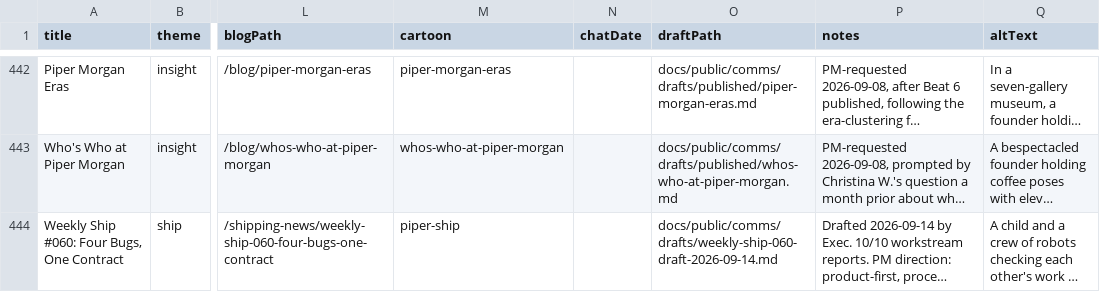
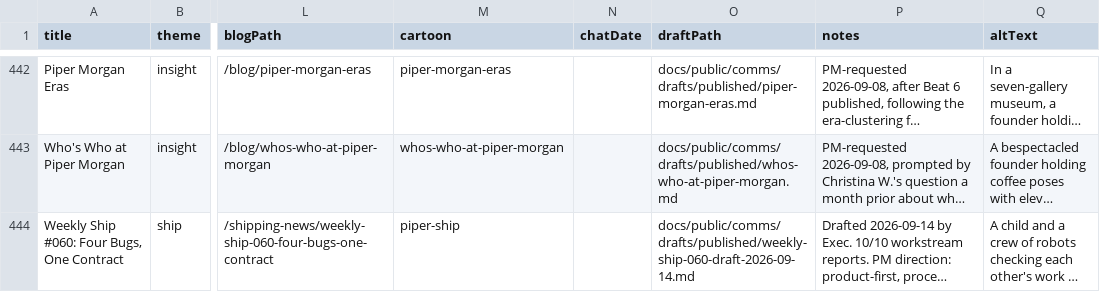
Before and after one commit to Nitjsefnie-OSC/piper-morgan-product, a CSV file: docs/internal/planning/comms/editorial-calendar.csv, drawn as a sheet; only a part is shown, gaps mark what is left out; long unchanged cells end in …; the diff names each change by its address in the sheet, - before the commit and + after, or states it on an @@ line.

Commit message:
publish: archive drafts folder for Weekly Ship #060 (Step 9)
Archived markdown to drafts/published/, updated draftPath to match
per update-calendar SKILL.md's Step 4b policy. Separate commit from
the calendar-status update per the split-commit discipline.

```diff
--- a/docs/internal/planning/comms/editorial-calendar.csv
+++ b/docs/internal/planning/comms/editorial-calendar.csv
-O444 (draftPath): docs/public/comms/drafts/weekly-ship-060-draft-2026-09-14.md
+O444 (draftPath): docs/public/comms/drafts/published/weekly-ship-060-draft-2026-09-14.md
```
Also changed, not shown: 2 other files.
